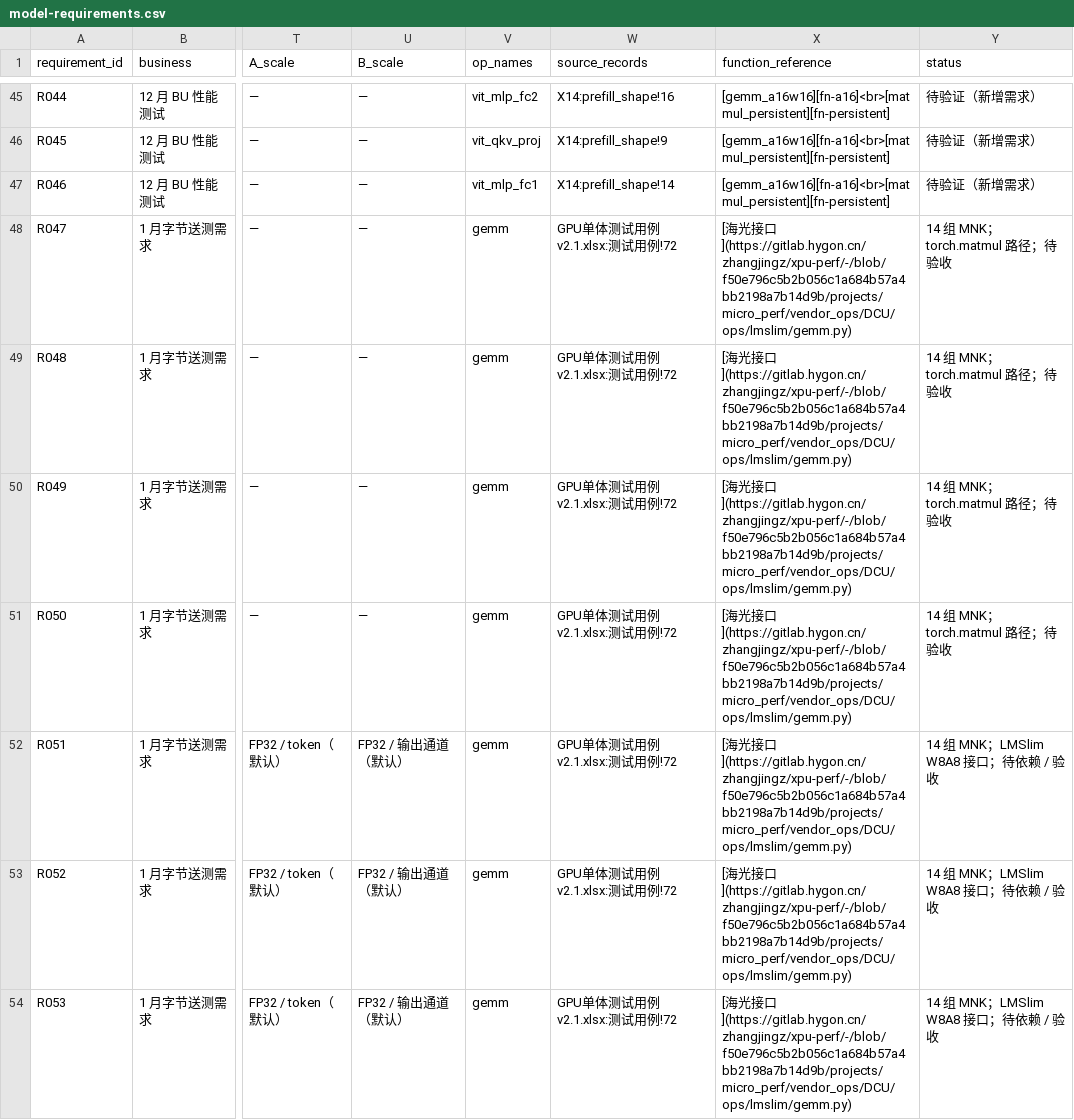
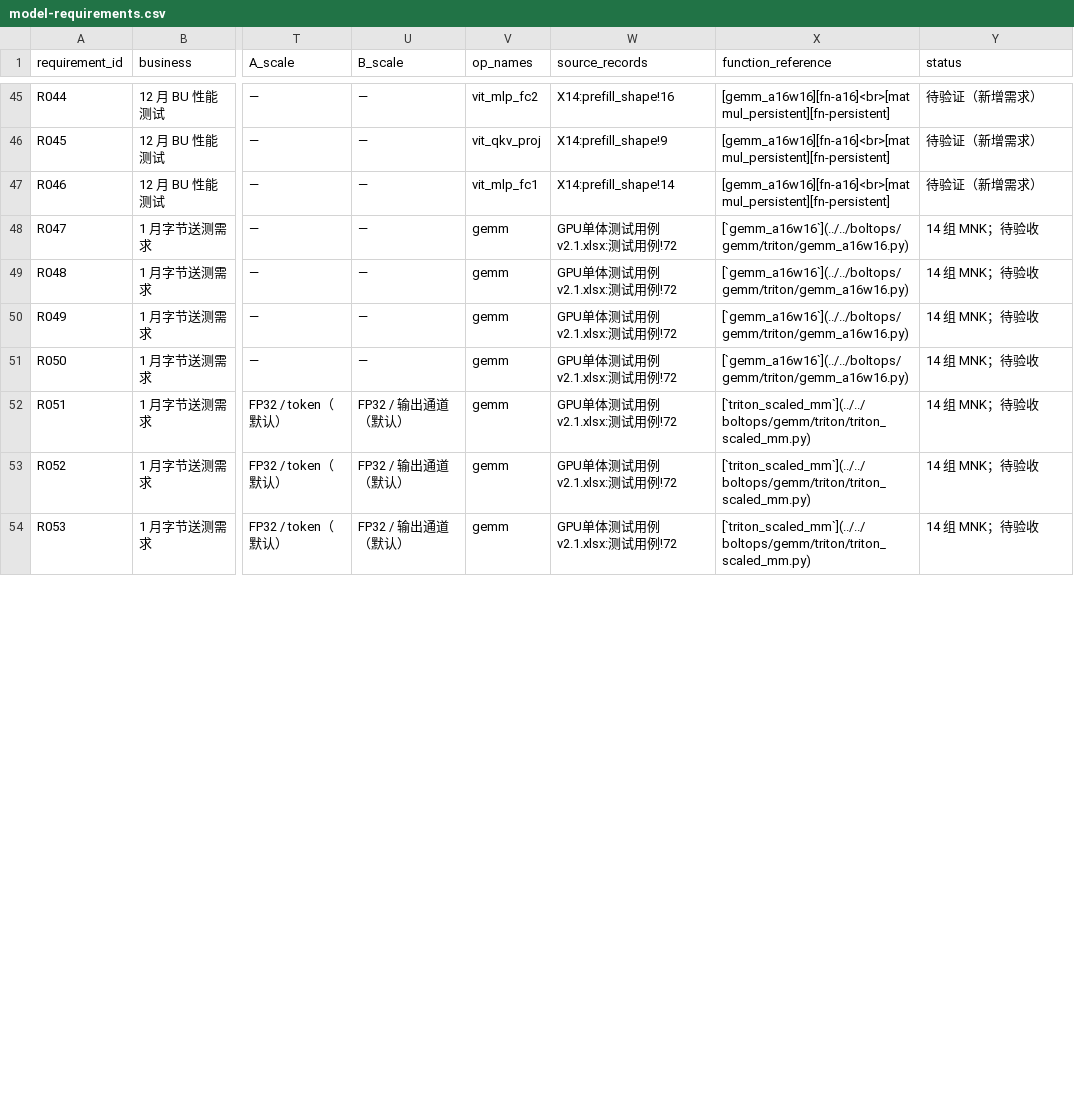
Before and after one commit to TBodyAltra/BoltOPs, a CSV file: docs/gemm/debug_tuning/requirements_audit_20261104/model-requirements.csv, drawn as a sheet; only a part is shown, gaps mark what is left out; the diff covers the shown part only; the diff names each change by its address in the sheet, - before the commit and + after, or states it on an @@ line.

Commit message:
docs: reference BoltOPs GEMM APIs and trim implementation notes

```diff
--- a/docs/gemm/debug_tuning/requirements_audit_20261104/model-requirements.csv
+++ b/docs/gemm/debug_tuning/requirements_audit_20261104/model-requirements.csv
-X48:X51 (function_reference): [海光接口](https://gitlab.hygon.cn/zhangjingz/xpu-perf/-/blob/f50e796c5b2b056c1a684b57a4bb2198a7b14d9b/projects/micro_perf/vendor_ops/DCU/ops/lmslim/gemm.py)
+X48:X51 (function_reference): [`gemm_a16w16`](../../boltops/gemm/triton/gemm_a16w16.py)
-Y48:Y51 (status): 14 组 MNK；torch.matmul 路径；待验收
+Y48:Y51 (status): 14 组 MNK；待验收
-X52:X54 (function_reference): [海光接口](https://gitlab.hygon.cn/zhangjingz/xpu-perf/-/blob/f50e796c5b2b056c1a684b57a4bb2198a7b14d9b/projects/micro_perf/vendor_ops/DCU/ops/lmslim/gemm.py)
+X52:X54 (function_reference): [`triton_scaled_mm`](../../boltops/gemm/triton/triton_scaled_mm.py)
-Y52:Y54 (status): 14 组 MNK；LMSlim W8A8 接口；待依赖 / 验收
+Y52:Y54 (status): 14 组 MNK；待验收
```
Also changed, not shown: 66 edited cells elsewhere in this file, 3 other files.
